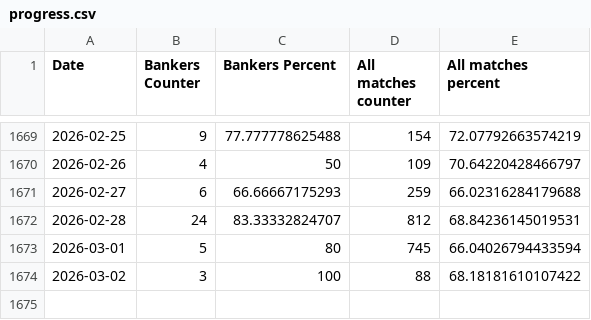
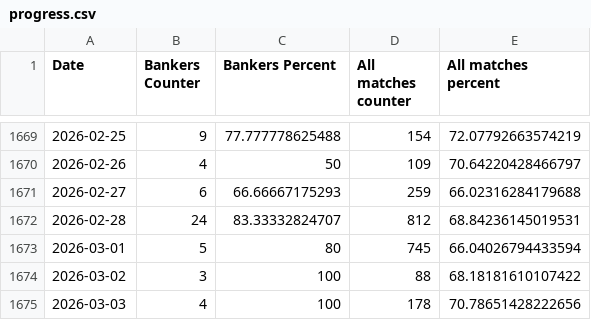
Before and after one commit to Dani-Ionescu/nerdytips-data, a CSV file: progress.csv, drawn as a sheet; only a part is shown, gaps mark what is left out.

```diff
--- a/progress.csv
+++ b/progress.csv
@@ -1674 +1674,2 @@ Date,Bankers Counter,Bankers Percent,All matches counter,All matches percent
 2026-03-02,3,100,88,68.18181610107422
+2026-03-03,4,100,178,70.78651428222656
```
Also changed, not shown: 1 other file.
